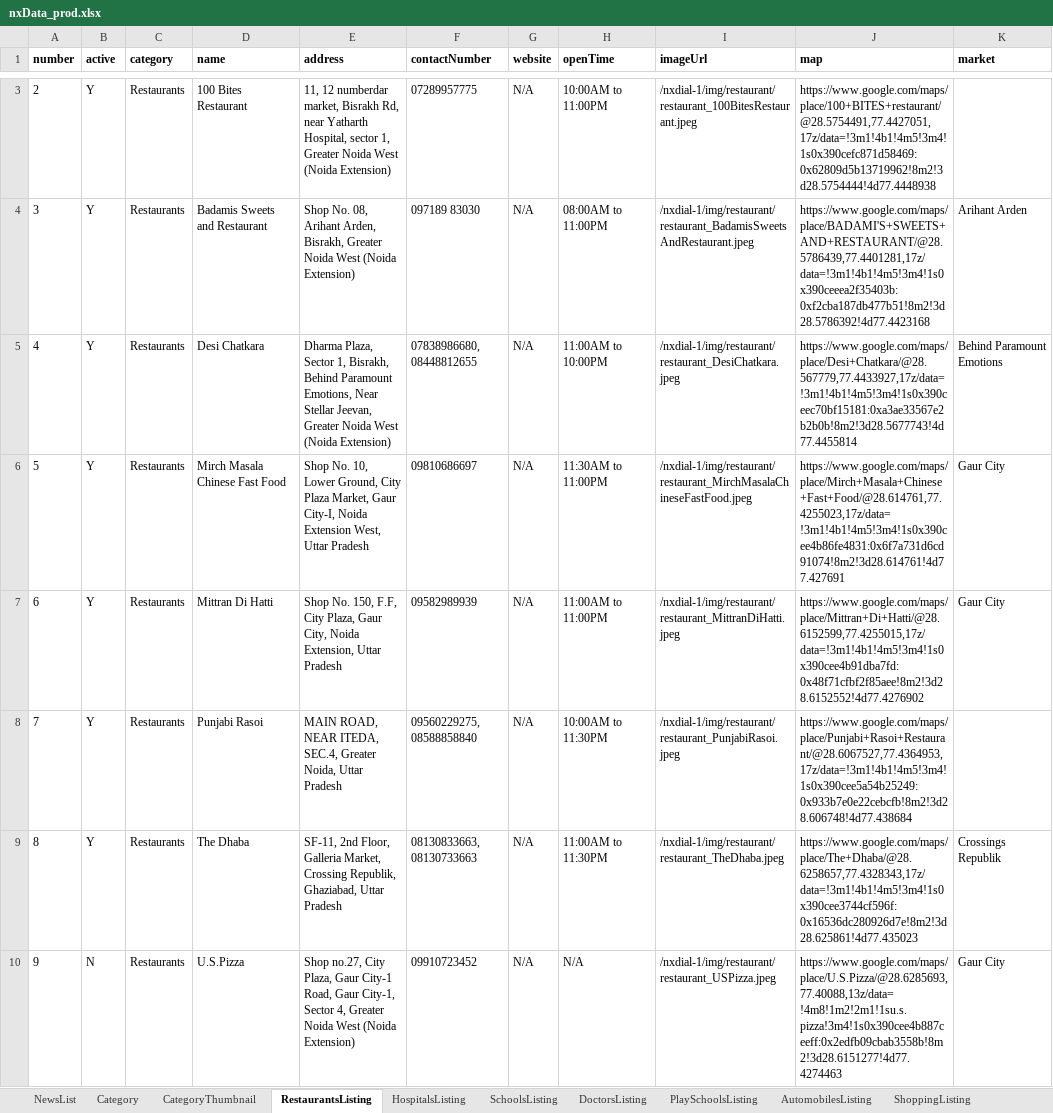
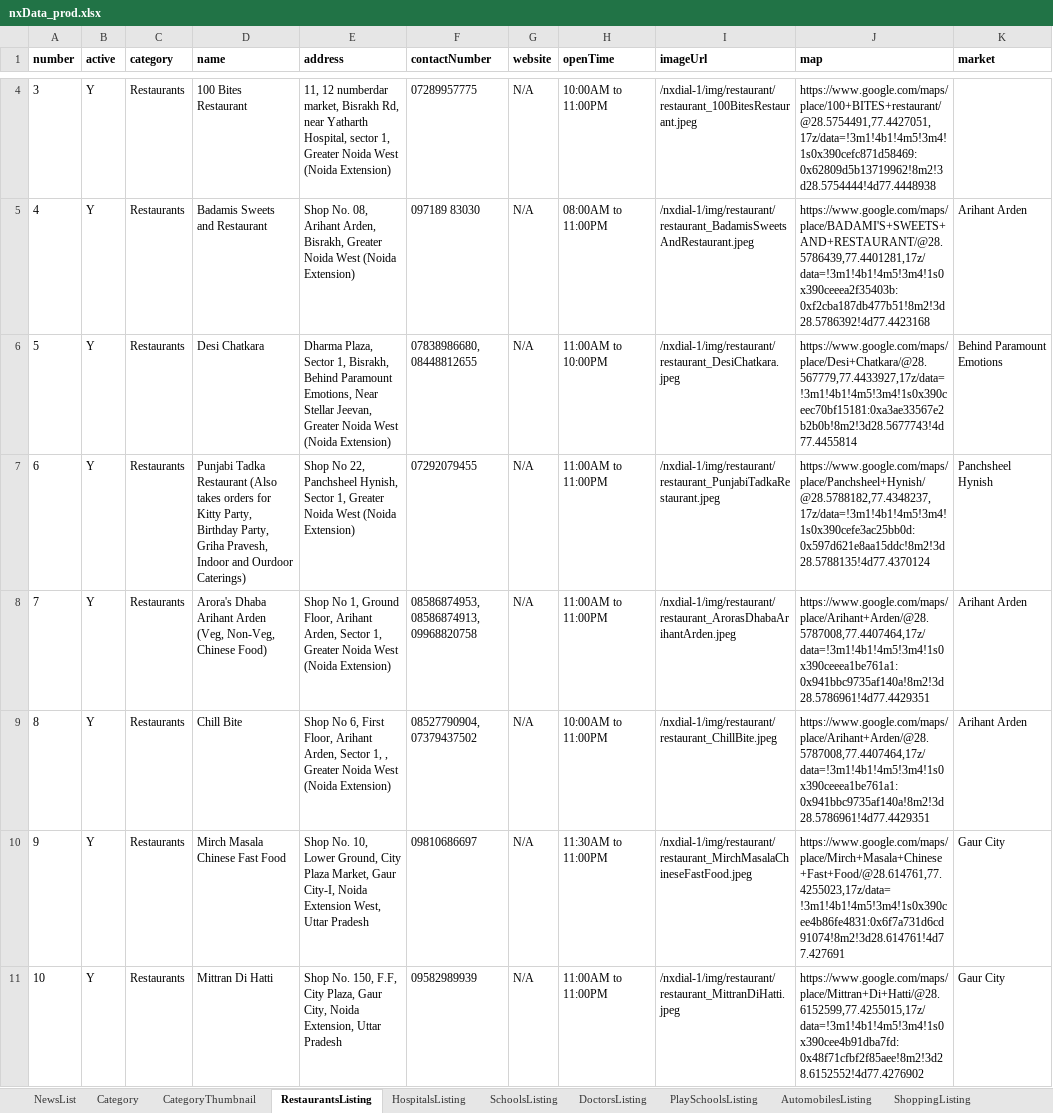
Before and after one commit to munishbharmoria/nx, an Excel workbook: src/main/resources/nxData_prod.xlsx, sheet RestaurantsListing, drawn as a sheet; only a part is shown, gaps mark what is left out; the shorter side is filled out with more unchanged rows; values as stored, in another font and other column widths than the file's, no borders; the diff covers the shown part only; the diff names each change by its address in the sheet, - before the commit and + after, or states it on an @@ line.

Commit message:
Updated Data

```diff
--- a/src/main/resources/nxData_prod.xlsx (sheet RestaurantsListing)
+++ b/src/main/resources/nxData_prod.xlsx (sheet RestaurantsListing)
@@ column A (number) renumbered from row 3 down @@
+row 7: 6 | Y | Restaurants | Punjabi Tadka Restaurant (Also takes orders for Kitty Party, Birthday Party, Griha Pravesh, Indoor and Ourdoor Caterings) | Shop No 22, Panchsheel Hynish, Sector 1, Greater Noida West (Noida Extension) | 07292079455 | N/A | 11:00AM to 11:00PM | /nxdial-1/img/restaurant/restaurant_PunjabiTadkaRestaurant.jpeg | https://www.google.com/maps/place/Panchsheel+Hynish/@28.5788182,77.4348237,17z/data=!3m1!4b1!4m5!3m4!1s0x390cefe3ac25bb0d:0x597d621e8aa15ddc!8m2!3d28.5788135!4d77.4370124 | Panchsheel Hynish
+row 8: 7 | Y | Restaurants | Arora's Dhaba Arihant Arden (Veg, Non-Veg, Chinese Food) | Shop No 1, Ground Floor, Arihant Arden, Sector 1, Greater Noida West (Noida Extension) | 08586874953, 08586874913, 09968820758 | N/A | 11:00AM to 11:00PM | /nxdial-1/img/restaurant/restaurant_ArorasDhabaArihantArden.jpeg | https://www.google.com/maps/place/Arihant+Arden/@28.5787008,77.4407464,17z/data=!3m1!4b1!4m5!3m4!1s0x390ceeea1be761a1:0x941bbc9735af140a!8m2!3d28.5786961!4d77.4429351 | Arihant Arden
+row 9: 8 | Y | Restaurants | Chill Bite | Shop No 6, First Floor, Arihant Arden, Sector 1, , Greater Noida West (Noida Extension) | 08527790904, 07379437502 | N/A | 10:00AM to 11:00PM | /nxdial-1/img/restaurant/restaurant_ChillBite.jpeg | https://www.google.com/maps/place/Arihant+Arden/@28.5787008,77.4407464,17z/data=!3m1!4b1!4m5!3m4!1s0x390ceeea1be761a1:0x941bbc9735af140a!8m2!3d28.5786961!4d77.4429351 | Arihant Arden
```
Also changed, not shown: 1 added row elsewhere in this sheet, sheet DailyNeedsListing, sheet PersonalCareListing, sheet DoctorsListing, sheet PharmacyListing, sheet PathLabsListing, 24 other files.
